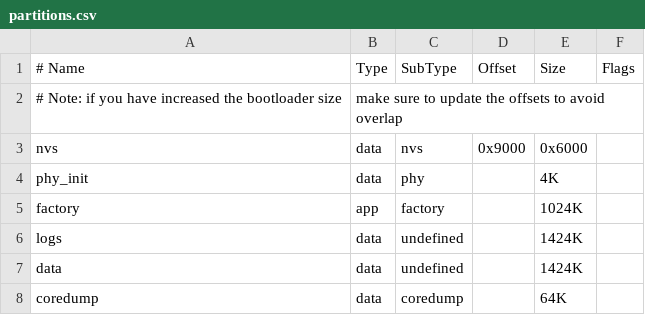
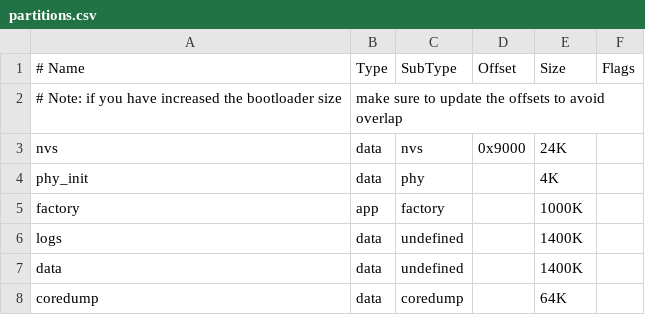
Before and after one commit to mirra-org/mirra, a CSV file: firmware/partitions.csv, drawn as a sheet.

Commit message:
Slightly increase NVS partition size

```diff
--- a/firmware/partitions.csv
+++ b/firmware/partitions.csv
@@ -2,7 +2,7 @@
 # Note: if you have increased the bootloader size, make sure to update the offsets to avoid overlap
-nvs,      data, nvs,      0x9000, 0x6000,
+nvs,      data, nvs,      0x9000, 24K,
 phy_init, data, phy,      ,       4K,
-factory,  app,  factory,  ,       1024K,
-logs,     data, undefined,,       1424K,
-data,     data, undefined,,       1424K,
+factory,  app,  factory,  ,       1000K,
+logs,     data, undefined,,       1400K,
+data,     data, undefined,,       1400K,
 coredump, data, coredump, ,       64K,
```
